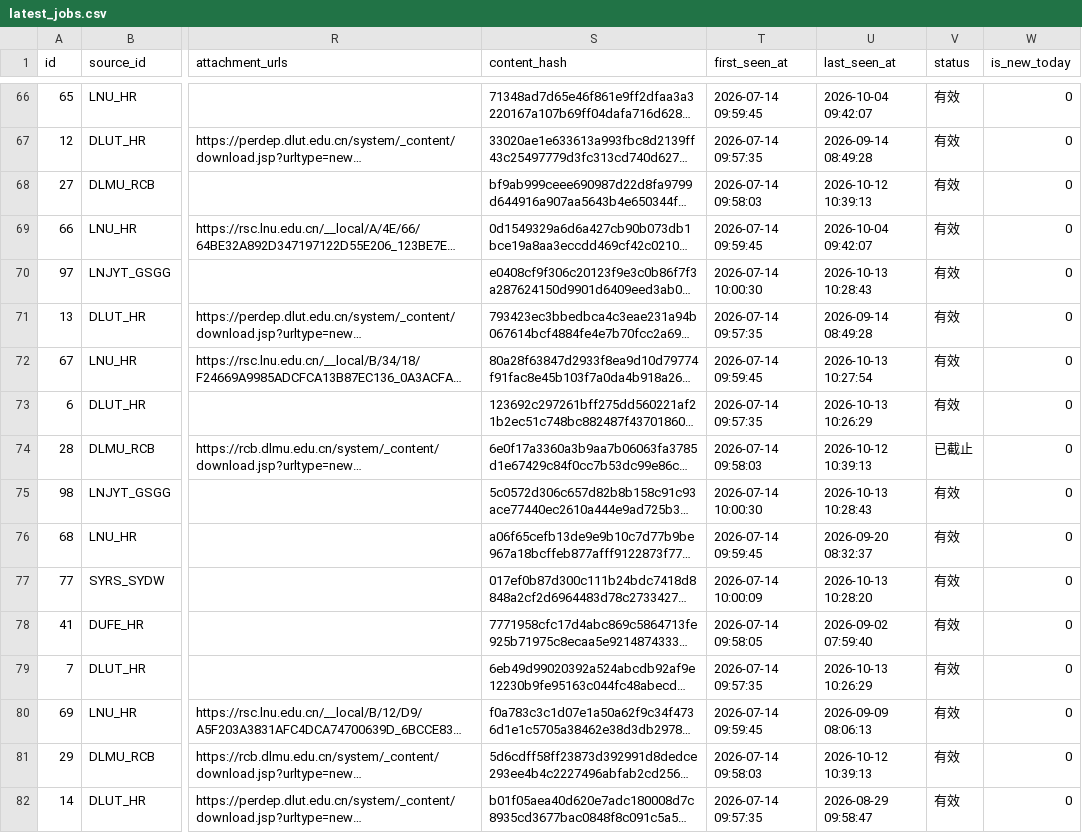
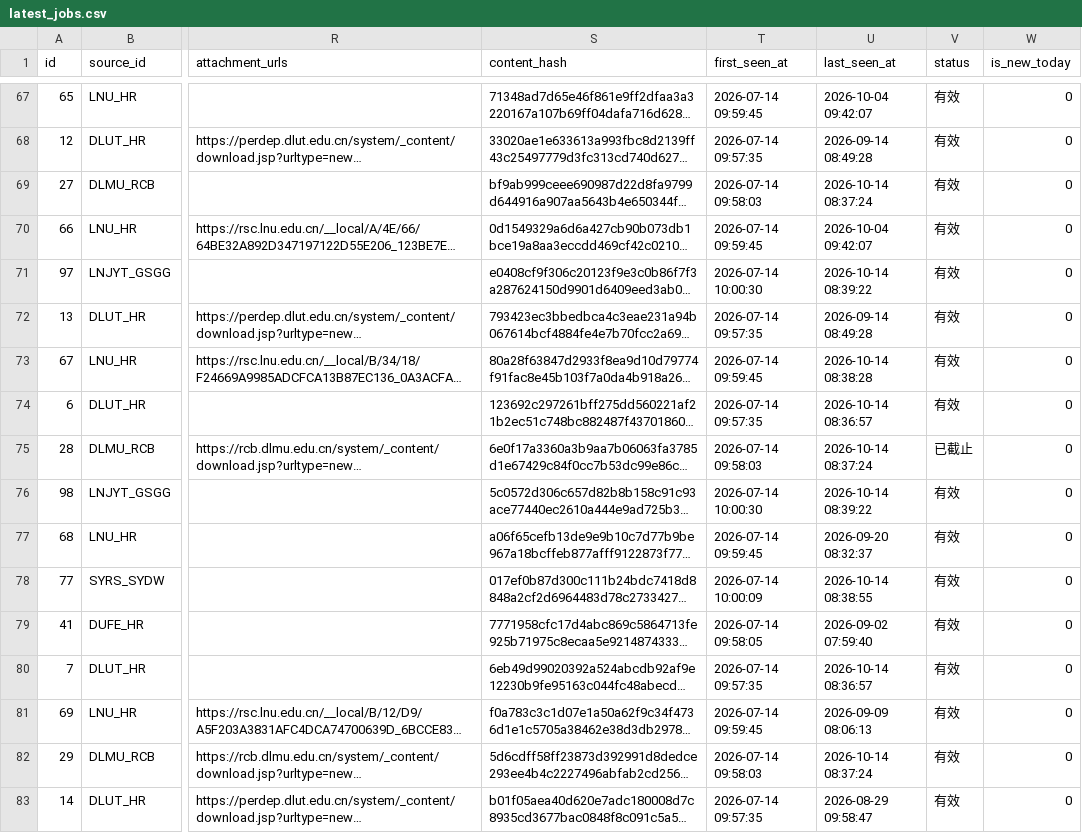
Before and after one commit to lilili-999/liaoning-uni-jobs, a CSV file: data/latest_jobs.csv, drawn as a sheet; only a part is shown, gaps mark what is left out; long unchanged cells end in …; addresses are those after the commit; the diff covers the shown part only; the diff names each change by its address in the sheet, - before the commit and + after, or states it on an @@ line.

```diff
--- a/data/latest_jobs.csv
+++ b/data/latest_jobs.csv
-U69 (last_seen_at): 2026-10-12 10:39:13
+U69 (last_seen_at): 2026-10-14 08:37:24
-U71 (last_seen_at): 2026-10-13 10:28:43
+U71 (last_seen_at): 2026-10-14 08:39:22
-U73 (last_seen_at): 2026-10-13 10:27:54
+U73 (last_seen_at): 2026-10-14 08:38:28
-U74 (last_seen_at): 2026-10-13 10:26:29
+U74 (last_seen_at): 2026-10-14 08:36:57
-U75 (last_seen_at): 2026-10-12 10:39:13
+U75 (last_seen_at): 2026-10-14 08:37:24
-U76 (last_seen_at): 2026-10-13 10:28:43
+U76 (last_seen_at): 2026-10-14 08:39:22
-U78 (last_seen_at): 2026-10-13 10:28:20
+U78 (last_seen_at): 2026-10-14 08:38:55
-U80 (last_seen_at): 2026-10-13 10:26:29
+U80 (last_seen_at): 2026-10-14 08:36:57
-U82 (last_seen_at): 2026-10-12 10:39:13
+U82 (last_seen_at): 2026-10-14 08:37:24
```
Also changed, not shown: 1 added row and 79 edited cells elsewhere in this file, 4 other files.
